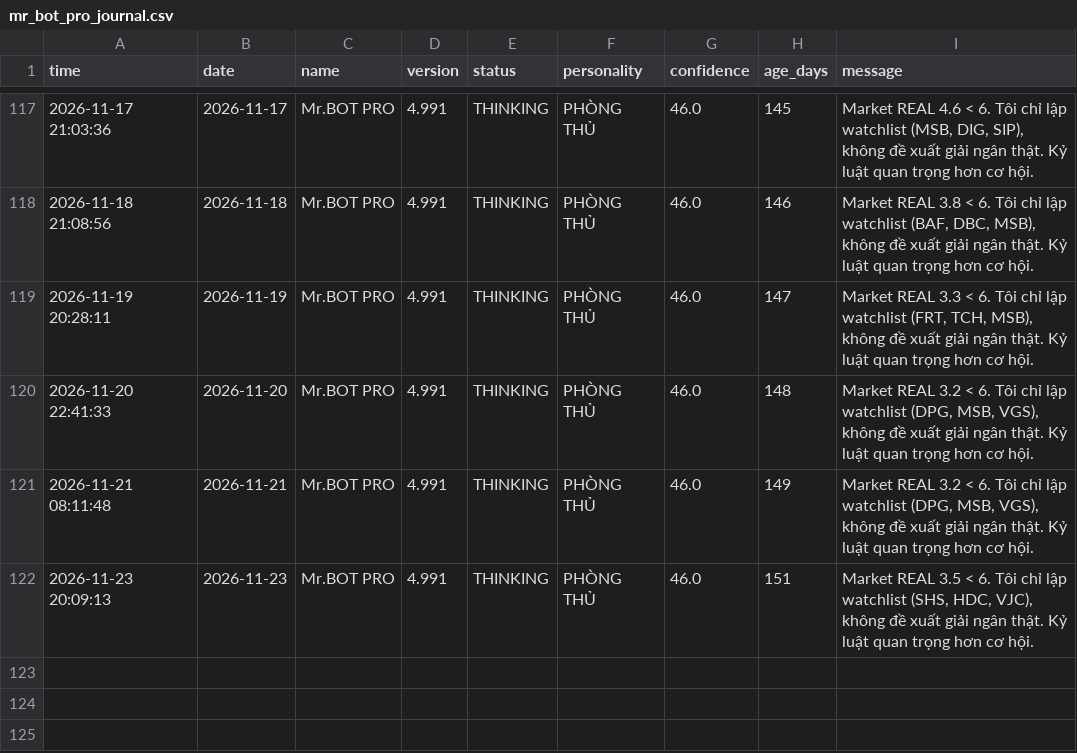
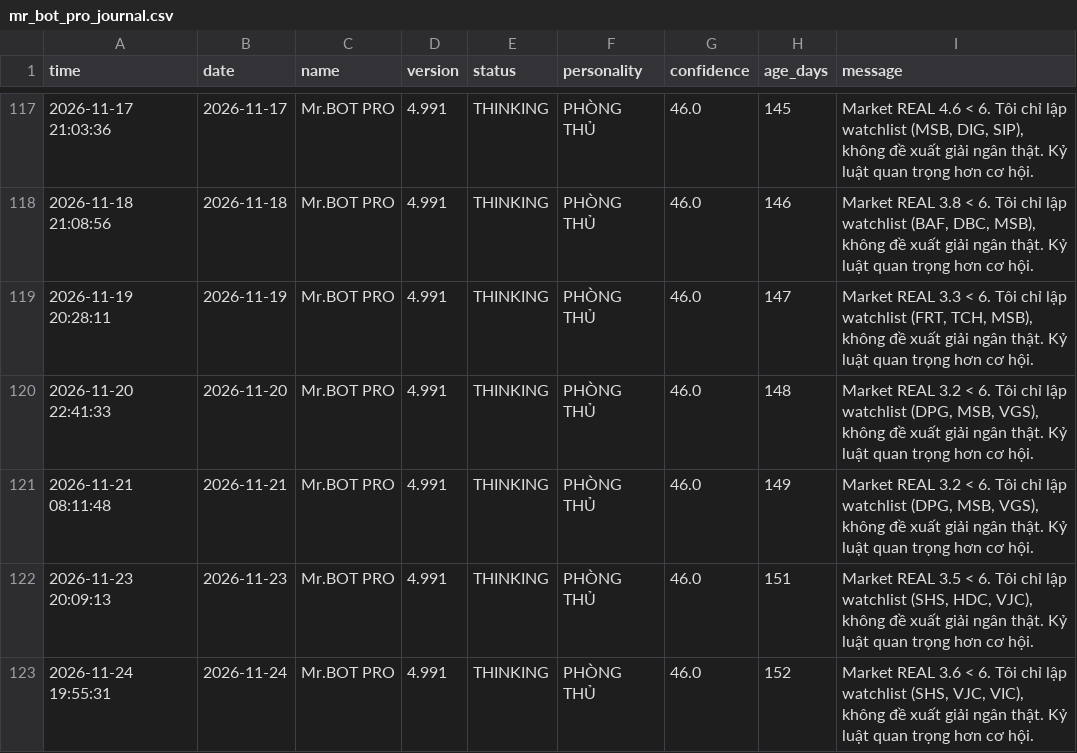
Before and after one commit to SONVODAI/scanner-ga-chien-clean, a CSV file: mr_bot_pro_journal.csv, drawn as a sheet; only a part is shown, gaps mark what is left out.

Commit message:
Update Mr.BOT PRO journal 2026-11-24 19:55:31

```diff
--- a/mr_bot_pro_journal.csv
+++ b/mr_bot_pro_journal.csv
@@ -122 +122,2 @@ time,date,name,version,status,personality,confidence,age_days,message
 2026-11-23 20:09:13,2026-11-23,Mr.BOT PRO,4.991,THINKING,PHÒNG THỦ,46.0,151,"Market REAL 3.5 < 6. Tôi chỉ lập watchlist (SHS, HDC, VJC), không đề xuất giải ngân thật. Kỷ luật quan trọng hơn cơ hội."
+2026-11-24 19:55:31,2026-11-24,Mr.BOT PRO,4.991,THINKING,PHÒNG THỦ,46.0,152,"Market REAL 3.6 < 6. Tôi chỉ lập watchlist (SHS, VJC, VIC), không đề xuất giải ngân thật. Kỷ luật quan trọng hơn cơ hội."
```
